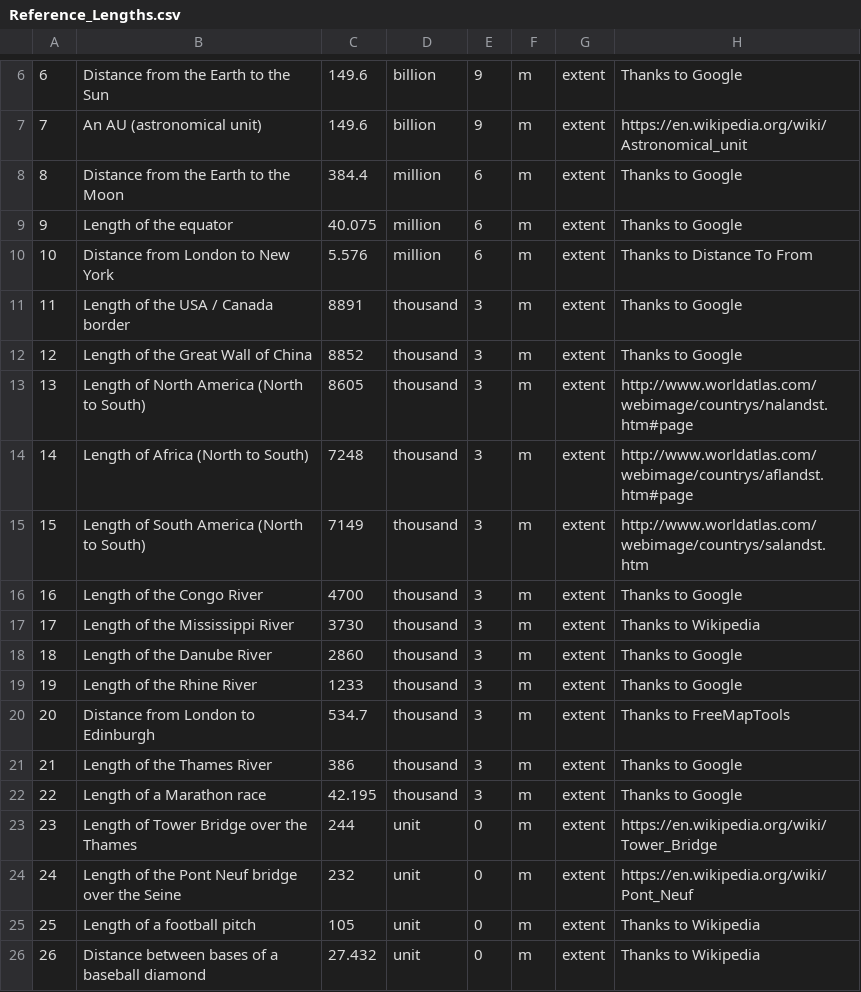
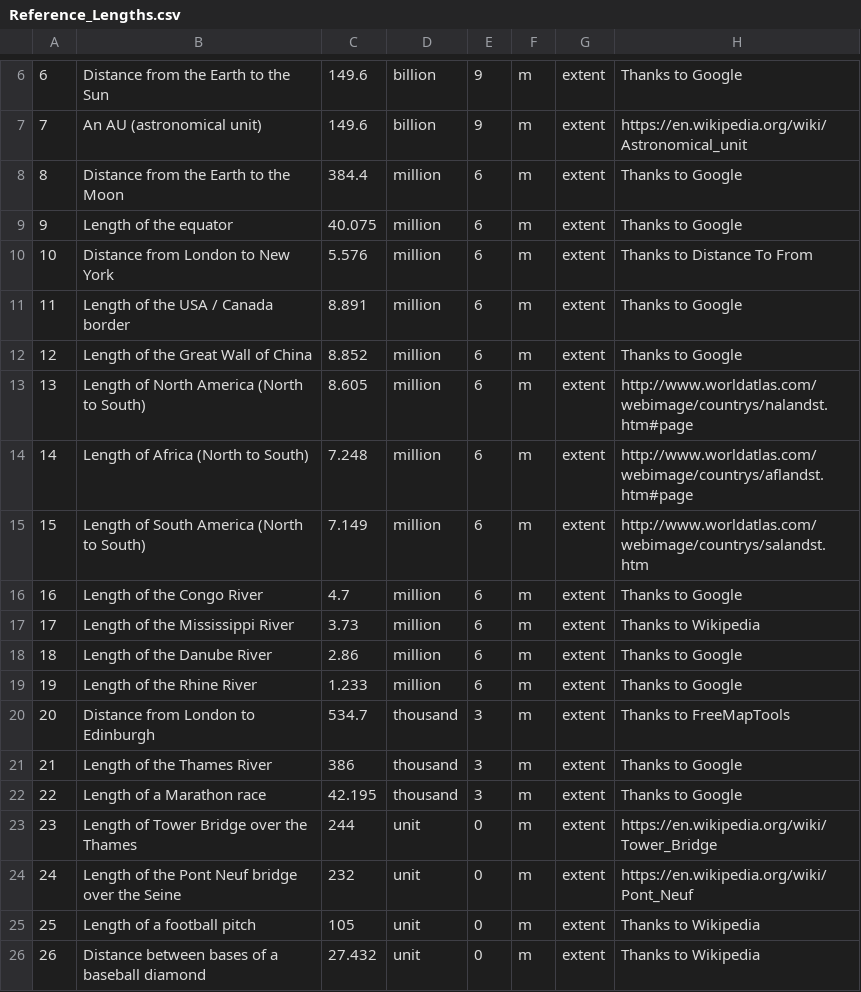
Before and after one commit to andrewcaelliott/my-first-blog, a CSV file: blog/data/Reference_Lengths.csv, drawn as a sheet; only a part is shown, gaps mark what is left out.

```diff
--- a/blog/data/Reference_Lengths.csv
+++ b/blog/data/Reference_Lengths.csv
@@ -10,11 +10,11 @@
 10,Distance from London to New York,5.576,million,6,m,extent,Thanks to Distance To From
-11,Length of the USA / Canada border,8891,thousand,3,m,extent,Thanks to Google
-12,Length of the Great Wall of China,8852,thousand,3,m,extent,Thanks to Google
-13,Length of North America (North to South),8605,thousand,3,m,extent,http://www.worldatlas.com/webimage/countrys/nalandst.htm#page
-14,Length of Africa (North to South),7248,thousand,3,m,extent,http://www.worldatlas.com/webimage/countrys/aflandst.htm#page
-15,Length of South America (North to South),7149,thousand,3,m,extent,http://www.worldatlas.com/webimage/countrys/salandst.htm
-16,Length of the Congo River,4700,thousand,3,m,extent,Thanks to Google
-17,Length of the Mississippi River,3730,thousand,3,m,extent,Thanks to Wikipedia
-18,Length of the Danube River,2860,thousand,3,m,extent,Thanks to Google
-19,Length of the Rhine River,1233,thousand,3,m,extent,Thanks to Google
+11,Length of the USA / Canada border,8.891,million,6,m,extent,Thanks to Google
+12,Length of the Great Wall of China,8.852,million,6,m,extent,Thanks to Google
+13,Length of North America (North to South),8.605,million,6,m,extent,http://www.worldatlas.com/webimage/countrys/nalandst.htm#page
+14,Length of Africa (North to South),7.248,million,6,m,extent,http://www.worldatlas.com/webimage/countrys/aflandst.htm#page
+15,Length of South America (North to South),7.149,million,6,m,extent,http://www.worldatlas.com/webimage/countrys/salandst.htm
+16,Length of the Congo River,4.7,million,6,m,extent,Thanks to Google
+17,Length of the Mississippi River,3.73,million,6,m,extent,Thanks to Wikipedia
+18,Length of the Danube River,2.86,million,6,m,extent,Thanks to Google
+19,Length of the Rhine River,1.233,million,6,m,extent,Thanks to Google
 20,Distance from London to Edinburgh,534.7,thousand,3,m,extent,Thanks to FreeMapTools
```
Also changed, not shown: blog/data/Reference_Counts.csv, blog/data/Reference_Durations.csv, 2 other files.
